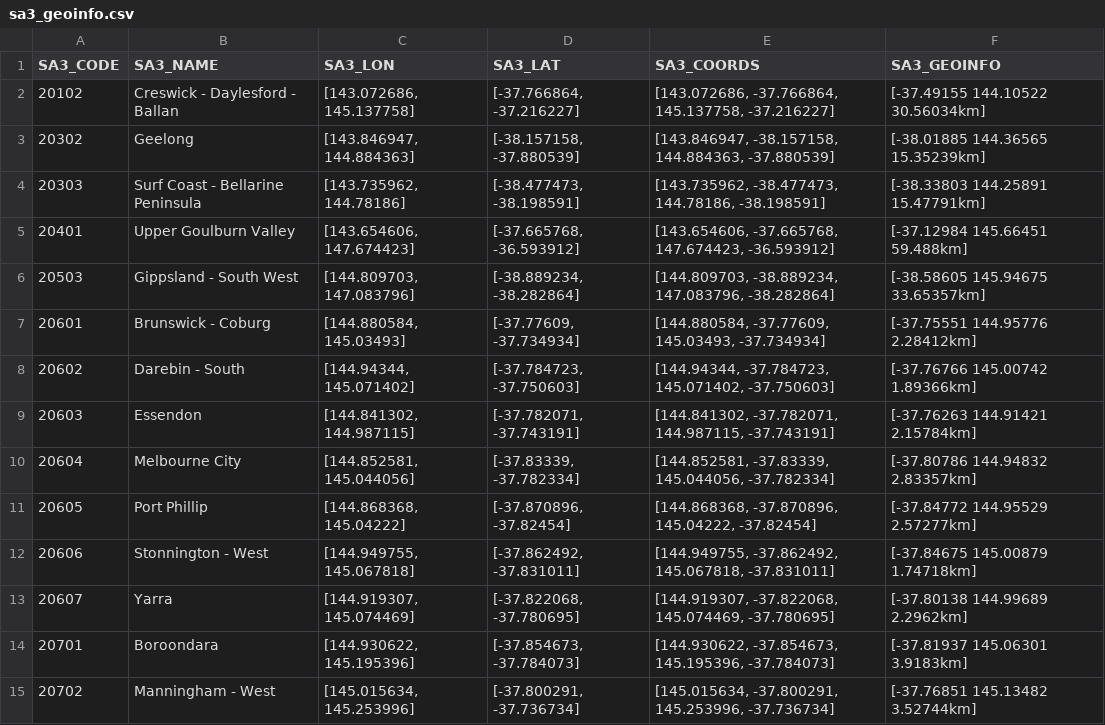
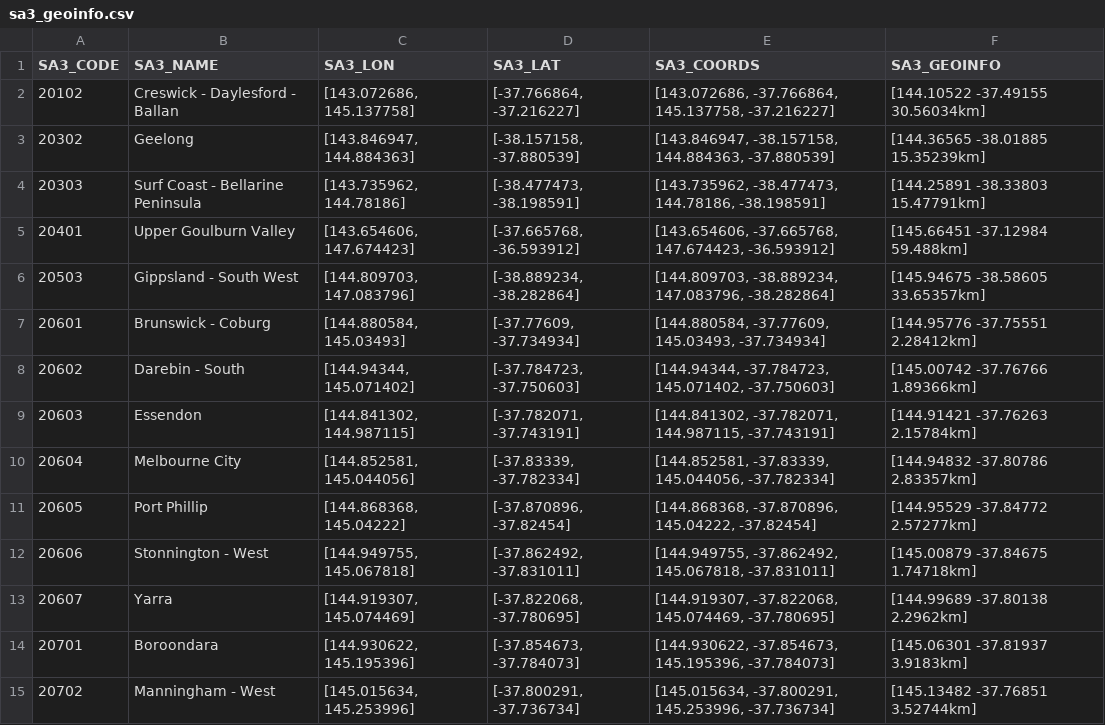
Before and after one commit to Valkyriean/AUpartan, a CSV file: Data/Geo/sa3_geoinfo.csv, drawn as a sheet; only a part is shown; the diff covers the shown part only.

```diff
--- a/Data/Geo/sa3_geoinfo.csv
+++ b/Data/Geo/sa3_geoinfo.csv
@@ -1,15 +1,15 @@
 SA3_CODE,SA3_NAME,SA3_LON,SA3_LAT,SA3_COORDS,SA3_GEOINFO
-20102,Creswick - Daylesford - Ballan,"[143.072686, 145.137758]","[-37.766864, -37.216227]","[143.072686, -37.766864, 145.137758, -37.216227]",[-37.49155 144.10522 30.56034km]
-20302,Geelong,"[143.846947, 144.884363]","[-38.157158, -37.880539]","[143.846947, -38.157158, 144.884363, -37.880539]",[-38.01885 144.36565 15.35239km]
-20303,Surf Coast - Bellarine Peninsula,"[143.735962, 144.78186]","[-38.477473, -38.198591]","[143.735962, -38.477473, 144.78186, -38.198591]",[-38.33803 144.25891 15.47791km]
-20401,Upper Goulburn Valley,"[143.654606, 147.674423]","[-37.665768, -36.593912]","[143.654606, -37.665768, 147.674423, -36.593912]",[-37.12984 145.66451 59.488km]
-20503,Gippsland - South West,"[144.809703, 147.083796]","[-38.889234, -38.282864]","[144.809703, -38.889234, 147.083796, -38.282864]",[-38.58605 145.94675 33.65357km]
-20601,Brunswick - Coburg,"[144.880584, 145.03493]","[-37.77609, -37.734934]","[144.880584, -37.77609, 145.03493, -37.734934]",[-37.75551 144.95776 2.28412km]
-20602,Darebin - South,"[144.94344, 145.071402]","[-37.784723, -37.750603]","[144.94344, -37.784723, 145.071402, -37.750603]",[-37.76766 145.00742 1.89366km]
-20603,Essendon,"[144.841302, 144.987115]","[-37.782071, -37.743191]","[144.841302, -37.782071, 144.987115, -37.743191]",[-37.76263 144.91421 2.15784km]
-20604,Melbourne City,"[144.852581, 145.044056]","[-37.83339, -37.782334]","[144.852581, -37.83339, 145.044056, -37.782334]",[-37.80786 144.94832 2.83357km]
-20605,Port Phillip,"[144.868368, 145.04222]","[-37.870896, -37.82454]","[144.868368, -37.870896, 145.04222, -37.82454]",[-37.84772 144.95529 2.57277km]
-20606,Stonnington - West,"[144.949755, 145.067818]","[-37.862492, -37.831011]","[144.949755, -37.862492, 145.067818, -37.831011]",[-37.84675 145.00879 1.74718km]
-20607,Yarra,"[144.919307, 145.074469]","[-37.822068, -37.780695]","[144.919307, -37.822068, 145.074469, -37.780695]",[-37.80138 144.99689 2.2962km]
-20701,Boroondara,"[144.930622, 145.195396]","[-37.854673, -37.784073]","[144.930622, -37.854673, 145.195396, -37.784073]",[-37.81937 145.06301 3.9183km]
-20702,Manningham - West,"[145.015634, 145.253996]","[-37.800291, -37.736734]","[145.015634, -37.800291, 145.253996, -37.736734]",[-37.76851 145.13482 3.52744km]
+20102,Creswick - Daylesford - Ballan,"[143.072686, 145.137758]","[-37.766864, -37.216227]","[143.072686, -37.766864, 145.137758, -37.216227]",[144.10522 -37.49155 30.56034km]
+20302,Geelong,"[143.846947, 144.884363]","[-38.157158, -37.880539]","[143.846947, -38.157158, 144.884363, -37.880539]",[144.36565 -38.01885 15.35239km]
+20303,Surf Coast - Bellarine Peninsula,"[143.735962, 144.78186]","[-38.477473, -38.198591]","[143.735962, -38.477473, 144.78186, -38.198591]",[144.25891 -38.33803 15.47791km]
+20401,Upper Goulburn Valley,"[143.654606, 147.674423]","[-37.665768, -36.593912]","[143.654606, -37.665768, 147.674423, -36.593912]",[145.66451 -37.12984 59.488km]
+20503,Gippsland - South West,"[144.809703, 147.083796]","[-38.889234, -38.282864]","[144.809703, -38.889234, 147.083796, -38.282864]",[145.94675 -38.58605 33.65357km]
+20601,Brunswick - Coburg,"[144.880584, 145.03493]","[-37.77609, -37.734934]","[144.880584, -37.77609, 145.03493, -37.734934]",[144.95776 -37.75551 2.28412km]
+20602,Darebin - South,"[144.94344, 145.071402]","[-37.784723, -37.750603]","[144.94344, -37.784723, 145.071402, -37.750603]",[145.00742 -37.76766 1.89366km]
+20603,Essendon,"[144.841302, 144.987115]","[-37.782071, -37.743191]","[144.841302, -37.782071, 144.987115, -37.743191]",[144.91421 -37.76263 2.15784km]
+20604,Melbourne City,"[144.852581, 145.044056]","[-37.83339, -37.782334]","[144.852581, -37.83339, 145.044056, -37.782334]",[144.94832 -37.80786 2.83357km]
+20605,Port Phillip,"[144.868368, 145.04222]","[-37.870896, -37.82454]","[144.868368, -37.870896, 145.04222, -37.82454]",[144.95529 -37.84772 2.57277km]
+20606,Stonnington - West,"[144.949755, 145.067818]","[-37.862492, -37.831011]","[144.949755, -37.862492, 145.067818, -37.831011]",[145.00879 -37.84675 1.74718km]
+20607,Yarra,"[144.919307, 145.074469]","[-37.822068, -37.780695]","[144.919307, -37.822068, 145.074469, -37.780695]",[144.99689 -37.80138 2.2962km]
+20701,Boroondara,"[144.930622, 145.195396]","[-37.854673, -37.784073]","[144.930622, -37.854673, 145.195396, -37.784073]",[145.06301 -37.81937 3.9183km]
+20702,Manningham - West,"[145.015634, 145.253996]","[-37.800291, -37.736734]","[145.015634, -37.800291, 145.253996, -37.736734]",[145.13482 -37.76851 3.52744km]
```
Also changed, not shown: 31 edited cells elsewhere in this file, 1 other file.
